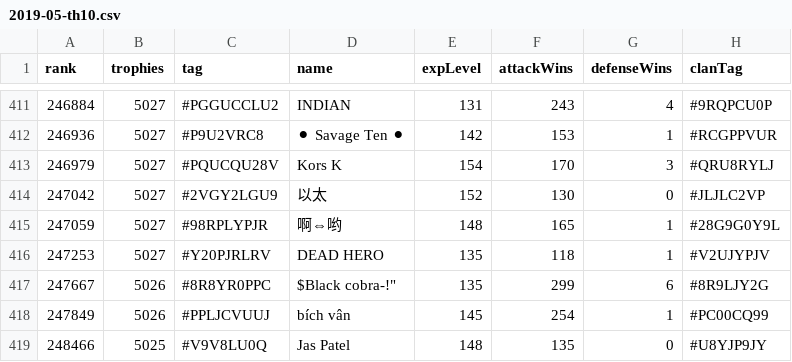
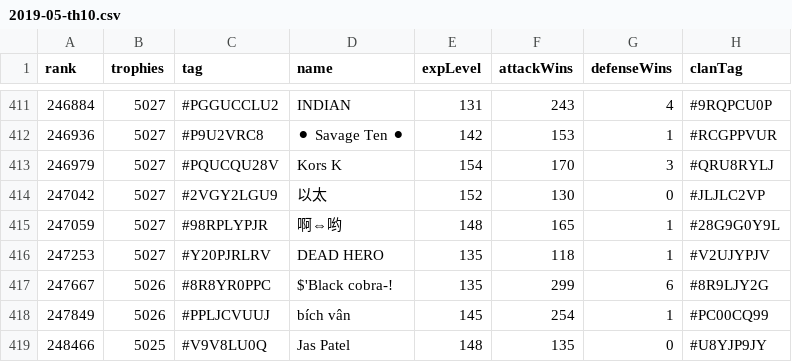
Before and after one commit to doodspav/LegendLeagueSeasons, a CSV file: CSV/2019-05/2019-05-th10.csv, drawn as a sheet; only a part is shown, gaps mark what is left out; the diff names each change by its address in the sheet, - before the commit and + after, or states it on an @@ line.

Commit message:
Update 2019-05-th10.csv

```diff
--- a/CSV/2019-05/2019-05-th10.csv
+++ b/CSV/2019-05/2019-05-th10.csv
-D417 (name): $Black cobra-!"
+D417 (name): $'Black cobra-!
```
